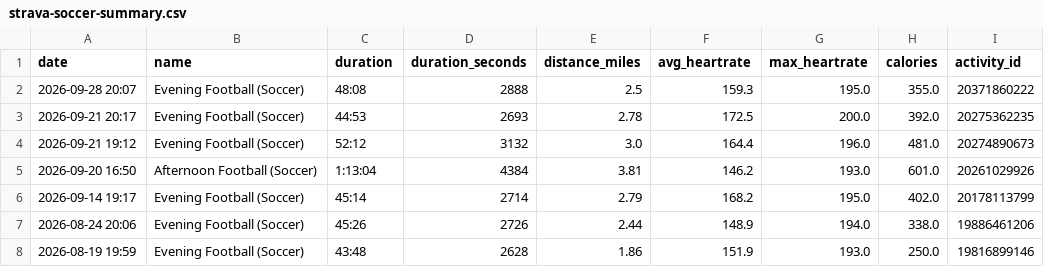
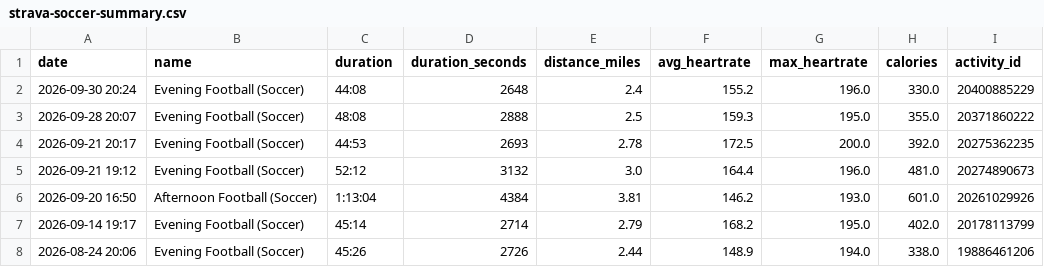
Before and after one commit to malcalakovalski/stravalytics, a CSV file: data/strava-soccer-summary.csv, drawn as a sheet; only a part is shown; the shorter side is filled out with more unchanged rows.

```diff
--- a/data/strava-soccer-summary.csv
+++ b/data/strava-soccer-summary.csv
@@ -1,2 +1,3 @@
 date,name,duration,duration_seconds,distance_miles,avg_heartrate,max_heartrate,calories,activity_id
+2026-09-30 20:24,Evening Football (Soccer),44:08,2648,2.4,155.2,196.0,330.0,20400885229
 2026-09-28 20:07,Evening Football (Soccer),48:08,2888,2.5,159.3,195.0,355.0,20371860222
```
